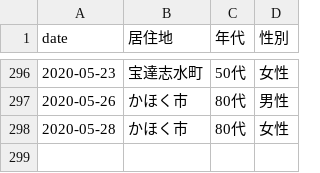
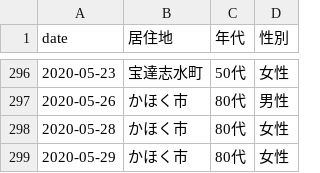
Before and after one commit to Retsuki/covid19-ishikawa-scraper, a CSV file: src/downloads/patients_data/patients.csv, drawn as a sheet; only a part is shown, gaps mark what is left out.

```diff
--- a/src/downloads/patients_data/patients.csv
+++ b/src/downloads/patients_data/patients.csv
@@ -299 +299,2 @@ date,居住地,年代,性別
 2020-05-28,かほく市,80代,女性
+2020-05-29,かほく市,80代,女性
```
Also changed, not shown: src/downloads/final_data/total.csv, src/downloads/residence_pacients/total.csv, 3 other files.
